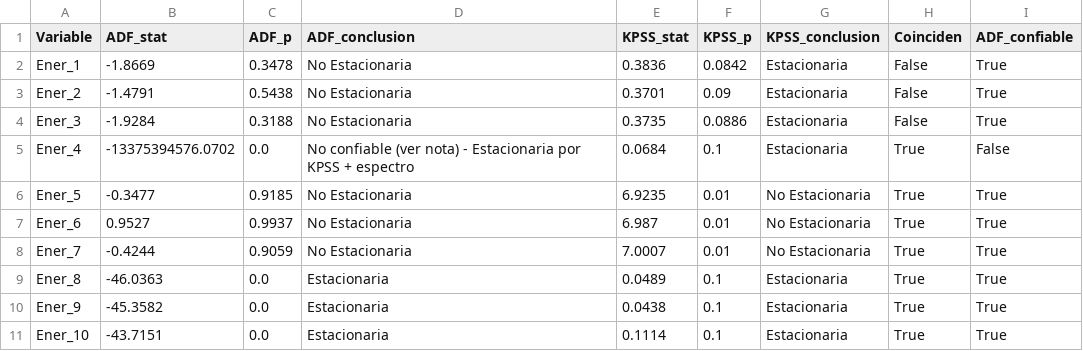
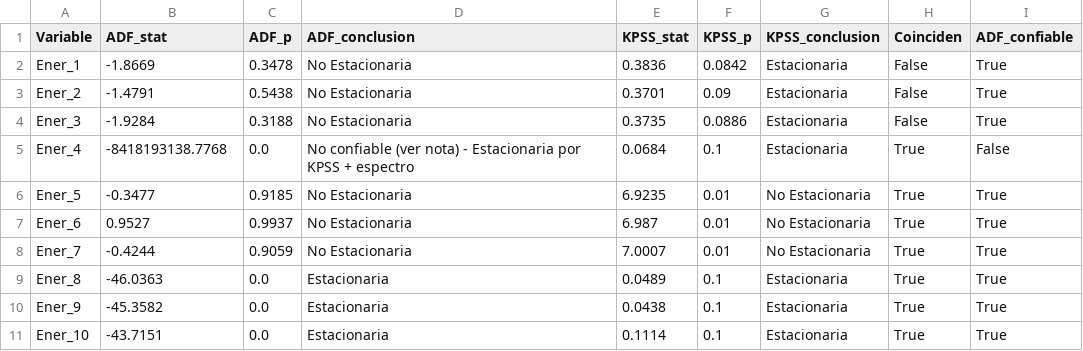
Before and after one commit to Dalolito/Challenge_03_Data_Science, a CSV file: results/diagnostico_estacionariedad_ener.csv, drawn as a sheet.

```diff
--- a/results/diagnostico_estacionariedad_ener.csv
+++ b/results/diagnostico_estacionariedad_ener.csv
@@ -4,3 +4,3 @@ Ener_2,-1.4791,0.5438,No Estacionaria,0.3701,0.09,Estacionaria,False,True
 Ener_3,-1.9284,0.3188,No Estacionaria,0.3735,0.0886,Estacionaria,False,True
-Ener_4,-13375394576.0702,0.0,No confiable (ver nota) - Estacionaria por KPSS + espectro,0.0684,0.1,Estacionaria,True,False
+Ener_4,-8418193138.7768,0.0,No confiable (ver nota) - Estacionaria por KPSS + espectro,0.0684,0.1,Estacionaria,True,False
 Ener_5,-0.3477,0.9185,No Estacionaria,6.9235,0.01,No Estacionaria,True,True
```
Also changed, not shown: results/metricas_centralidad.csv, 20 other files.
